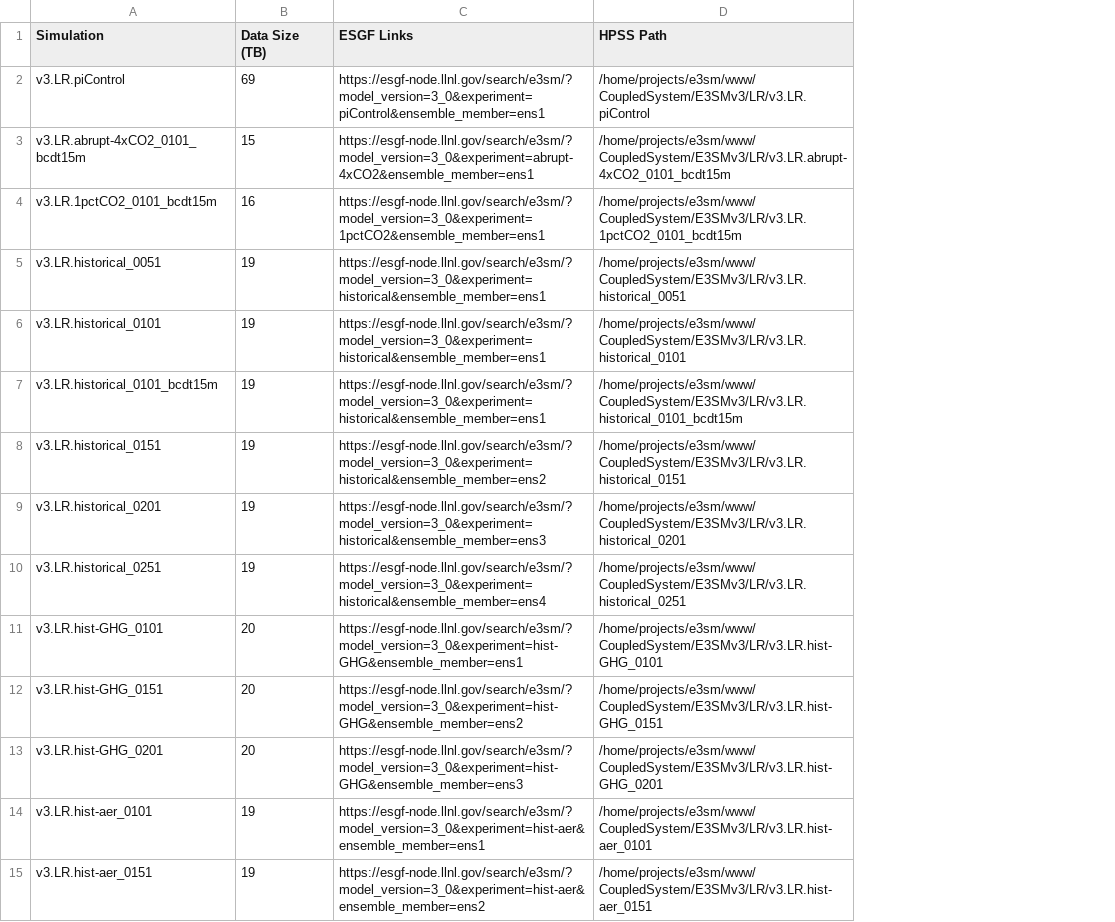
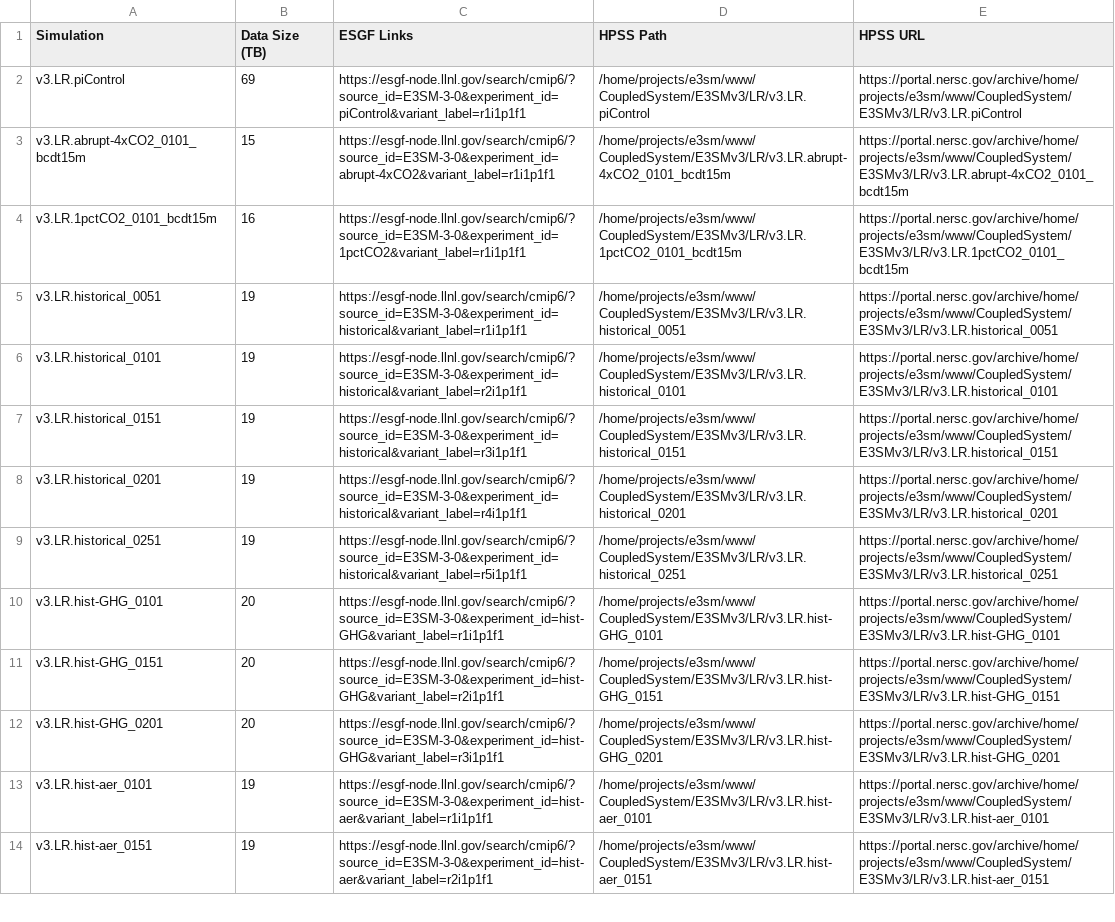
Before and after one commit to E3SM-Project/e3sm_data_docs, a CSV file: machine_readable_data/v3_CoupledSystem_simulations.csv, drawn as a sheet; only a part is shown; removed rows and columns are numbered as before the commit, all else as after; the diff covers the shown part only; the diff names each change by its address in the sheet, - before the commit and + after, or states it on an @@ line.

```diff
--- a/machine_readable_data/v3_CoupledSystem_simulations.csv
+++ b/machine_readable_data/v3_CoupledSystem_simulations.csv
+column E (HPSS URL), rows 2-14: https://portal.nersc.gov/archive/home/projects/e3sm/www/CoupledSystem/E3SMv3/LR/v3.LR.piControl | https://portal.nersc.gov/archive/home/projects/e3sm/www/CoupledSystem/E3SMv3/LR/v3.LR.abrupt-4xCO2_0101_bcdt15m | https://portal.nersc.gov/archive/home/projects/e3sm/www/CoupledSystem/E3SMv3/LR/v3.LR.1pctCO2_0101_bcdt15m | https://portal.nersc.gov/archive/home/projects/e3sm/www/CoupledSystem/E3SMv3/LR/v3.LR.historical_0051 | https://portal.nersc.gov/archive/home/projects/e3sm/www/CoupledSystem/E3SMv3/LR/v3.LR.historical_0101 | https://portal.nersc.gov/archive/home/projects/e3sm/www/CoupledSystem/E3SMv3/LR/v3.LR.historical_0151 | https://portal.nersc.gov/archive/home/projects/e3sm/www/CoupledSystem/E3SMv3/LR/v3.LR.historical_0201 | https://portal.nersc.gov/archive/home/projects/e3sm/www/CoupledSystem/E3SMv3/LR/v3.LR.historical_0251 | https://portal.nersc.gov/archive/home/projects/e3sm/www/CoupledSystem/E3SMv3/LR/v3.LR.hist-GHG_0101 | https://portal.nersc.gov/archive/home/projects/e3sm/www/CoupledSystem/E3SMv3/LR/v3.LR.hist-GHG_0151 | https://portal.nersc.gov/archive/home/projects/e3sm/www/CoupledSystem/E3SMv3/LR/v3.LR.hist-GHG_0201 | https://portal.nersc.gov/archive/home/projects/e3sm/www/CoupledSystem/E3SMv3/LR/v3.LR.hist-aer_0101 | https://portal.nersc.gov/archive/home/projects/e3sm/www/CoupledSystem/E3SMv3/LR/v3.LR.hist-aer_0151
-C2 (ESGF Links): https://esgf-node.llnl.gov/search/e3sm/?model_version=3_0&experiment=piControl&ensemble_member=ens1
+C2 (ESGF Links): https://esgf-node.llnl.gov/search/cmip6/?source_id=E3SM-3-0&experiment_id=piControl&variant_label=r1i1p1f1
-C3 (ESGF Links): https://esgf-node.llnl.gov/search/e3sm/?model_version=3_0&experiment=abrupt-4xCO2&ensemble_member=ens1
+C3 (ESGF Links): https://esgf-node.llnl.gov/search/cmip6/?source_id=E3SM-3-0&experiment_id=abrupt-4xCO2&variant_label=r1i1p1f1
-C4 (ESGF Links): https://esgf-node.llnl.gov/search/e3sm/?model_version=3_0&experiment=1pctCO2&ensemble_member=ens1
+C4 (ESGF Links): https://esgf-node.llnl.gov/search/cmip6/?source_id=E3SM-3-0&experiment_id=1pctCO2&variant_label=r1i1p1f1
-C5 (ESGF Links): https://esgf-node.llnl.gov/search/e3sm/?model_version=3_0&experiment=historical&ensemble_member=ens1
+C5 (ESGF Links): https://esgf-node.llnl.gov/search/cmip6/?source_id=E3SM-3-0&experiment_id=historical&variant_label=r1i1p1f1
-C6 (ESGF Links): https://esgf-node.llnl.gov/search/e3sm/?model_version=3_0&experiment=historical&ensemble_member=ens1
+C6 (ESGF Links): https://esgf-node.llnl.gov/search/cmip6/?source_id=E3SM-3-0&experiment_id=historical&variant_label=r2i1p1f1
-row 7: v3.LR.historical_0101_bcdt15m | 19 | https://esgf-node.llnl.gov/search/e3sm/?model_version=3_0&experiment=historical&ensemble_member=ens1 | /home/projects/e3sm/www/CoupledSystem/E3SMv3/LR/v3.LR.historical_0101_bcdt15m
-C7 (ESGF Links): https://esgf-node.llnl.gov/search/e3sm/?model_version=3_0&experiment=historical&ensemble_member=ens2
+C7 (ESGF Links): https://esgf-node.llnl.gov/search/cmip6/?source_id=E3SM-3-0&experiment_id=historical&variant_label=r3i1p1f1
-C8 (ESGF Links): https://esgf-node.llnl.gov/search/e3sm/?model_version=3_0&experiment=historical&ensemble_member=ens3
+C8 (ESGF Links): https://esgf-node.llnl.gov/search/cmip6/?source_id=E3SM-3-0&experiment_id=historical&variant_label=r4i1p1f1
-C9 (ESGF Links): https://esgf-node.llnl.gov/search/e3sm/?model_version=3_0&experiment=historical&ensemble_member=ens4
+C9 (ESGF Links): https://esgf-node.llnl.gov/search/cmip6/?source_id=E3SM-3-0&experiment_id=historical&variant_label=r5i1p1f1
-C10 (ESGF Links): https://esgf-node.llnl.gov/search/e3sm/?model_version=3_0&experiment=hist-GHG&ensemble_member=ens1
+C10 (ESGF Links): https://esgf-node.llnl.gov/search/cmip6/?source_id=E3SM-3-0&experiment_id=hist-GHG&variant_label=r1i1p1f1
-C11 (ESGF Links): https://esgf-node.llnl.gov/search/e3sm/?model_version=3_0&experiment=hist-GHG&ensemble_member=ens2
+C11 (ESGF Links): https://esgf-node.llnl.gov/search/cmip6/?source_id=E3SM-3-0&experiment_id=hist-GHG&variant_label=r2i1p1f1
-C12 (ESGF Links): https://esgf-node.llnl.gov/search/e3sm/?model_version=3_0&experiment=hist-GHG&ensemble_member=ens3
+C12 (ESGF Links): https://esgf-node.llnl.gov/search/cmip6/?source_id=E3SM-3-0&experiment_id=hist-GHG&variant_label=r3i1p1f1
-C13 (ESGF Links): https://esgf-node.llnl.gov/search/e3sm/?model_version=3_0&experiment=hist-aer&ensemble_member=ens1
+C13 (ESGF Links): https://esgf-node.llnl.gov/search/cmip6/?source_id=E3SM-3-0&experiment_id=hist-aer&variant_label=r1i1p1f1
-C14 (ESGF Links): https://esgf-node.llnl.gov/search/e3sm/?model_version=3_0&experiment=hist-aer&ensemble_member=ens2
+C14 (ESGF Links): https://esgf-node.llnl.gov/search/cmip6/?source_id=E3SM-3-0&experiment_id=hist-aer&variant_label=r2i1p1f1
```
Also changed, not shown: 1 added row, 1 removed row and 16 edited cells elsewhere in this file, utils/input/simulations_v3_LR_coupled.csv, 4 other files.
